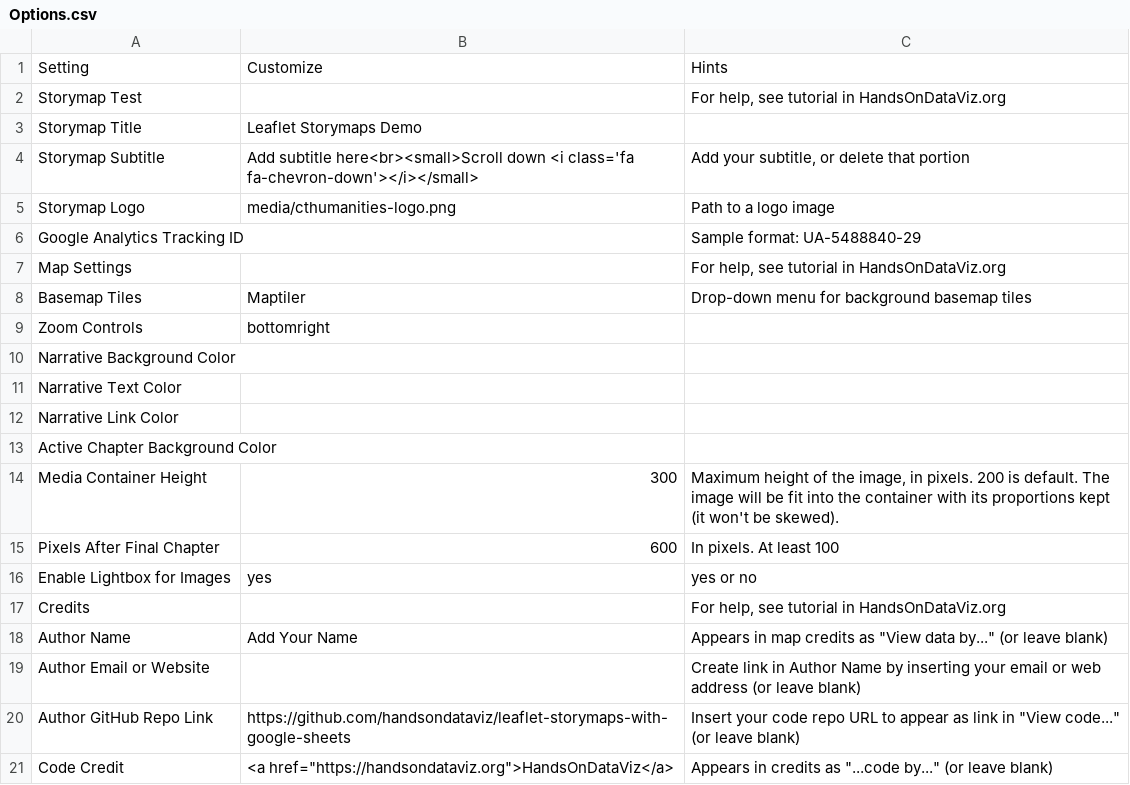
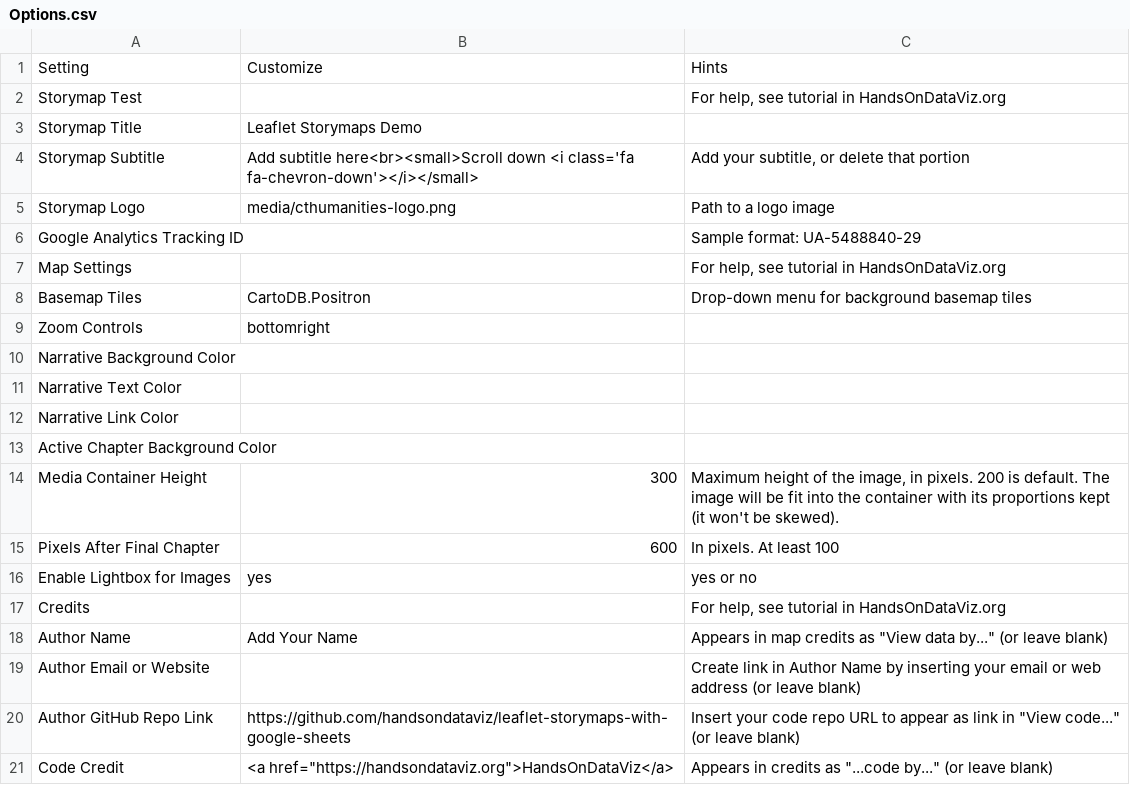
Before and after one commit to Dalbinator/Dalbinator.github.io, a CSV file: csv/Options.csv, drawn as a sheet.

Commit message:
Update Options.csv

```diff
--- a/csv/Options.csv
+++ b/csv/Options.csv
@@ -7,3 +7,3 @@ Google Analytics Tracking ID,,Sample format: UA-5488840-29
 Map Settings,,"For help, see tutorial in HandsOnDataViz.org"
-Basemap Tiles,Maptiler,Drop-down menu for background basemap tiles
+Basemap Tiles,CartoDB.Positron,Drop-down menu for background basemap tiles
 Zoom Controls,bottomright,
```
